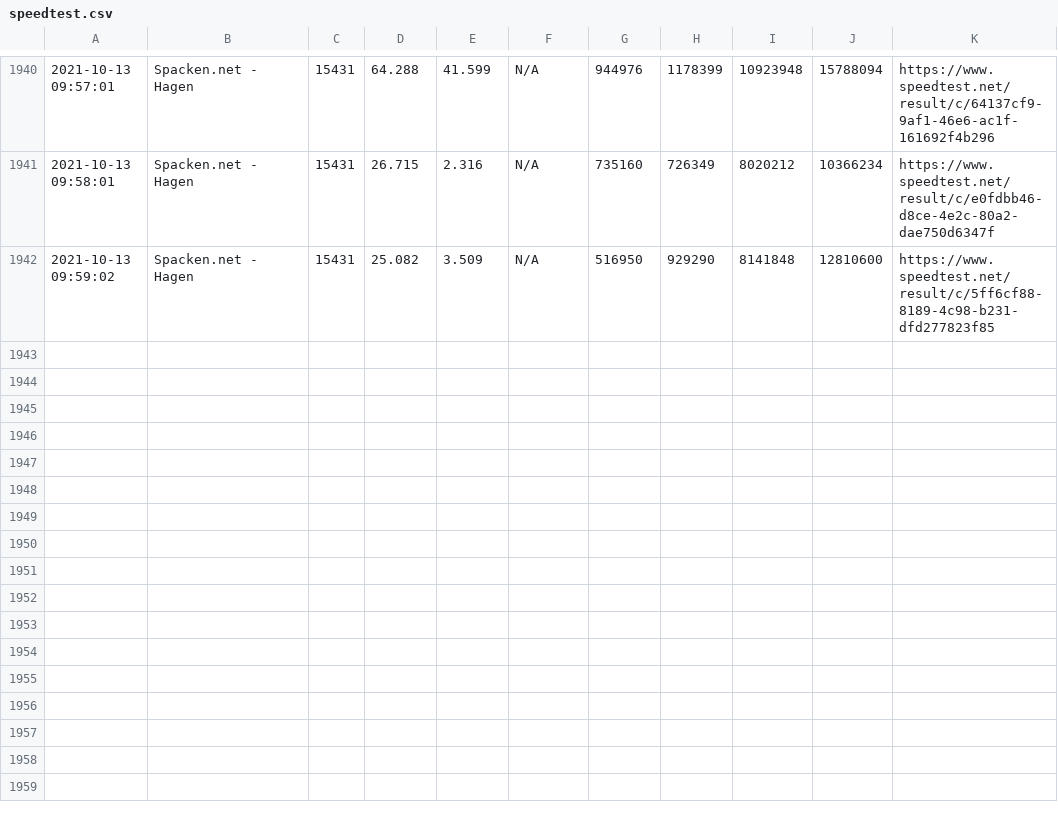
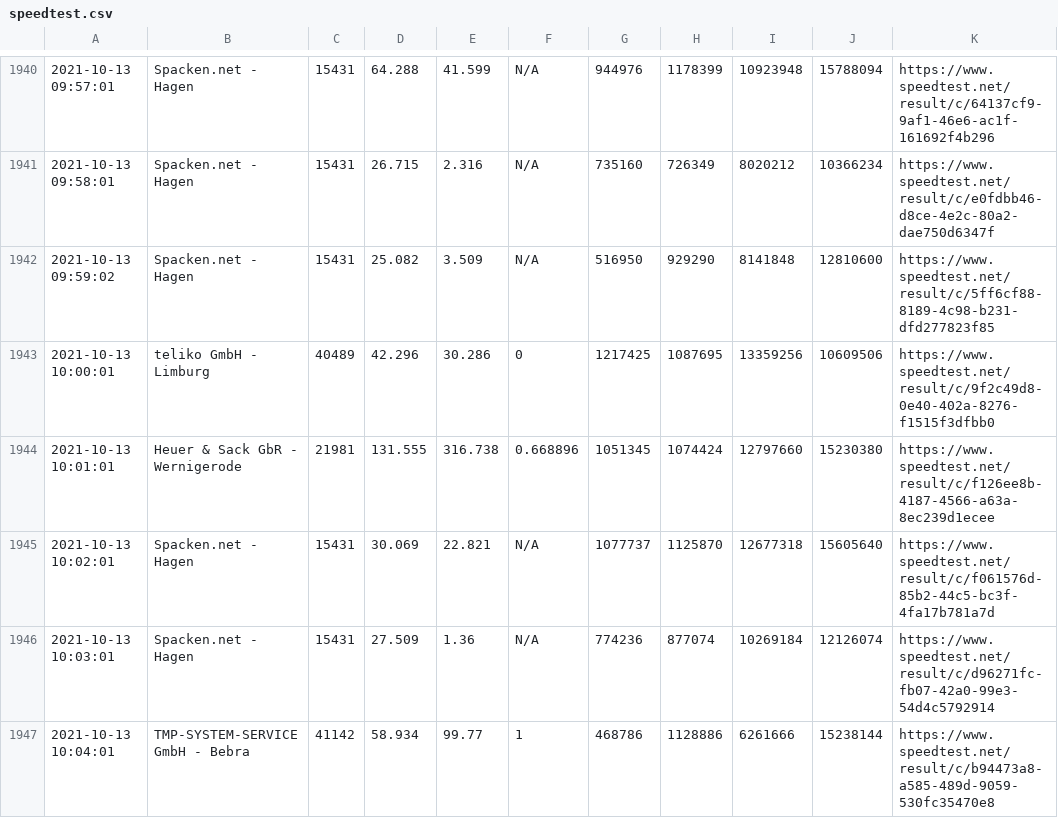
Before and after one commit to johannesbrandenburger/speedtestWG, a CSV file: speedtest.csv, drawn as a sheet; only a part is shown, gaps mark what is left out; the diff names each change by its address in the sheet, - before the commit and + after, or states it on an @@ line.

Commit message:
update data

```diff
--- a/speedtest.csv
+++ b/speedtest.csv
+row 1943: 2021-10-13 10:00:01 | teliko GmbH - Limburg | 40489 | 42.296 | 30.286 | 0 | 1217425 | 1087695 | 13359256 | 10609506 | https://www.speedtest.net/result/c/9f2c49d8-0e40-402a-8276-f1515f3dfbb0
+row 1944: 2021-10-13 10:01:01 | Heuer & Sack GbR - Wernigerode | 21981 | 131.555 | 316.738 | 0.668896 | 1051345 | 1074424 | 12797660 | 15230380 | https://www.speedtest.net/result/c/f126ee8b-4187-4566-a63a-8ec239d1ecee
+row 1945: 2021-10-13 10:02:01 | Spacken.net - Hagen | 15431 | 30.069 | 22.821 | N/A | 1077737 | 1125870 | 12677318 | 15605640 | https://www.speedtest.net/result/c/f061576d-85b2-44c5-bc3f-4fa17b781a7d
+row 1946: 2021-10-13 10:03:01 | Spacken.net - Hagen | 15431 | 27.509 | 1.36 | N/A | 774236 | 877074 | 10269184 | 12126074 | https://www.speedtest.net/result/c/d96271fc-fb07-42a0-99e3-54d4c5792914
+row 1947: 2021-10-13 10:04:01 | TMP-SYSTEM-SERVICE GmbH - Bebra | 41142 | 58.934 | 99.77 | 1 | 468786 | 1128886 | 6261666 | 15238144 | https://www.speedtest.net/result/c/b94473a8-a585-489d-9059-530fc35470e8
```
